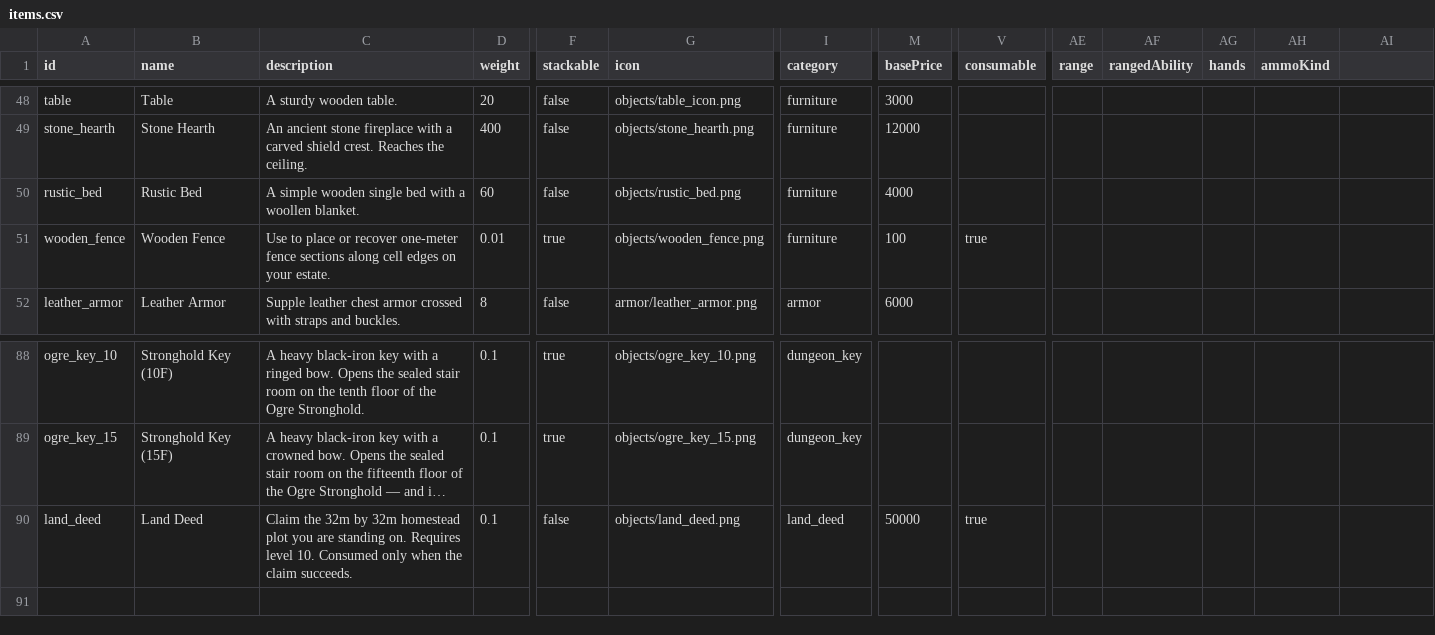
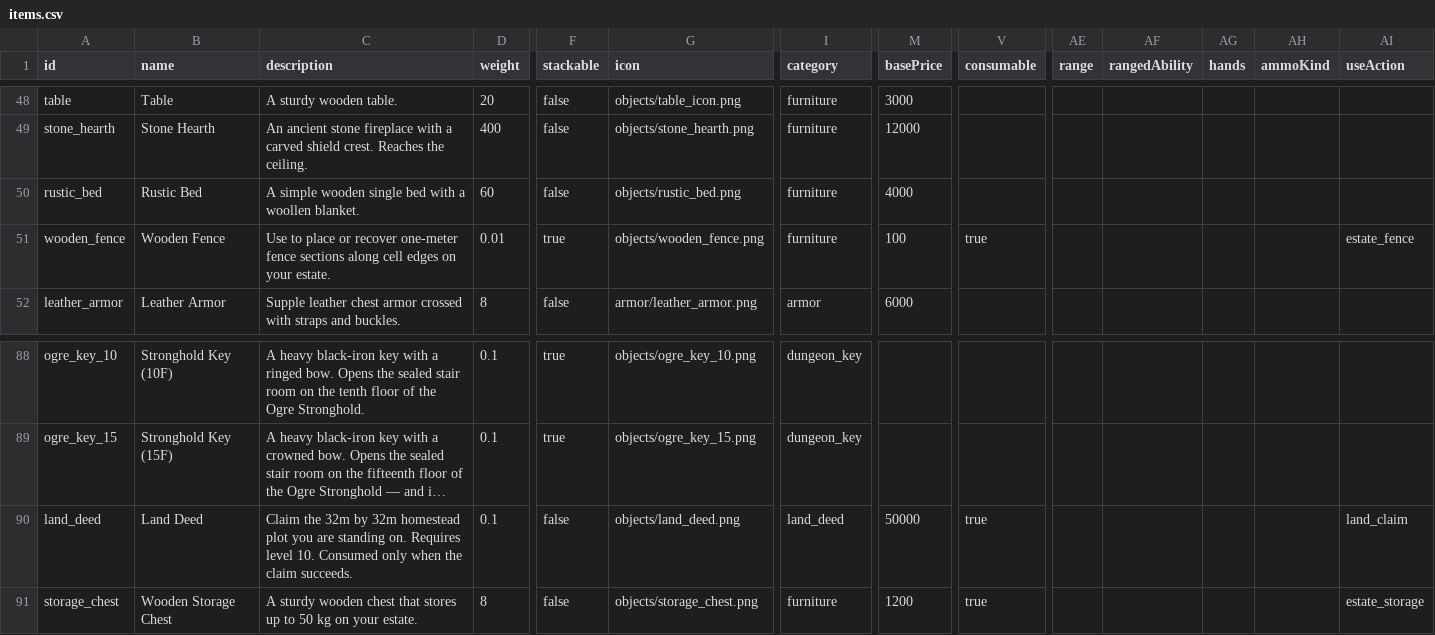
Before and after one commit to Julian-adv/OnlineRPG, a CSV file: data-src/items.csv, drawn as a sheet; only a part is shown, gaps mark what is left out; long unchanged cells end in …; rows hold the shown columns only; the diff names each change by its address in the sheet, - before the commit and + after, or states it on an @@ line.

Commit message:
Add persistent estate storage chests

```diff
--- a/data-src/items.csv
+++ b/data-src/items.csv
-AI1: (empty)
+AI1: useAction
-AI51 (useAction): (empty)
+AI51 (useAction): estate_fence
-AI90 (useAction): (empty)
+AI90 (useAction): land_claim
+row 91: storage_chest | Wooden Storage Chest | A sturdy wooden chest that stores up to 50 kg on your estate. | 8 | false | objects/storage_chest.png | furniture | 1200 | true |  |  |  |  | estate_storage
```
Also changed, not shown: data-src/merchants.csv, 52 other files.
